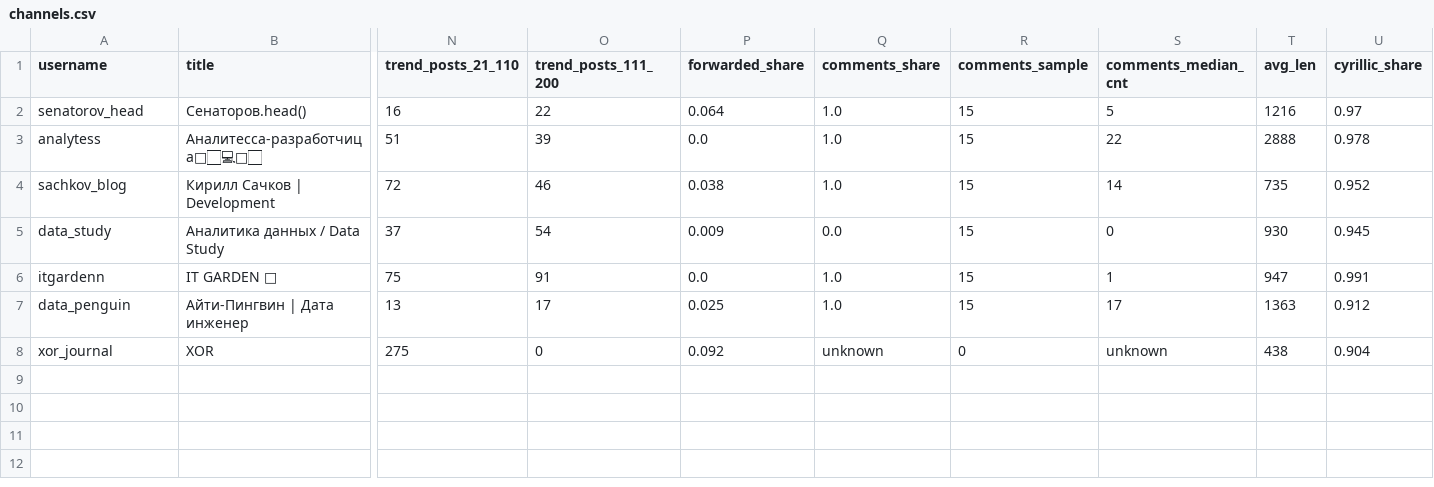
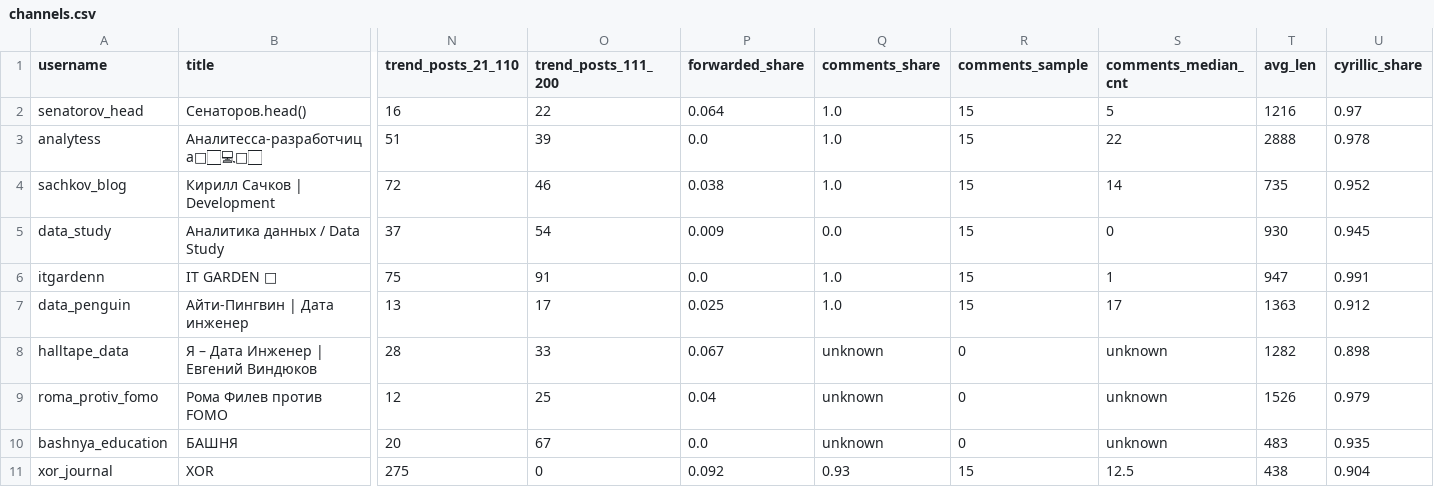
Before and after one commit to gneznamov-bot/-experts, a CSV file: data/channels.csv, drawn as a sheet; only a part is shown, gaps mark what is left out; addresses are those after the commit; rows hold the shown columns only; the diff names each change by its address in the sheet, - before the commit and + after, or states it on an @@ line.

```diff
--- a/data/channels.csv
+++ b/data/channels.csv
+row 8: halltape_data | Я – Дата Инженер | Евгений Виндюков | 28 | 33 | 0.067 | unknown | 0 | unknown | 1282 | 0.898
+row 9: roma_protiv_fomo | Рома Филев против FOMO | 12 | 25 | 0.04 | unknown | 0 | unknown | 1526 | 0.979
+row 10: bashnya_education | БАШНЯ | 20 | 67 | 0.0 | unknown | 0 | unknown | 483 | 0.935
-Q11 (comments_share): unknown
+Q11 (comments_share): 0.93
-R11 (comments_sample): 0
+R11 (comments_sample): 15
-S11 (comments_median_cnt): unknown
+S11 (comments_median_cnt): 12.5
```
Also changed, not shown: data/rejected.csv, 35 other files.
